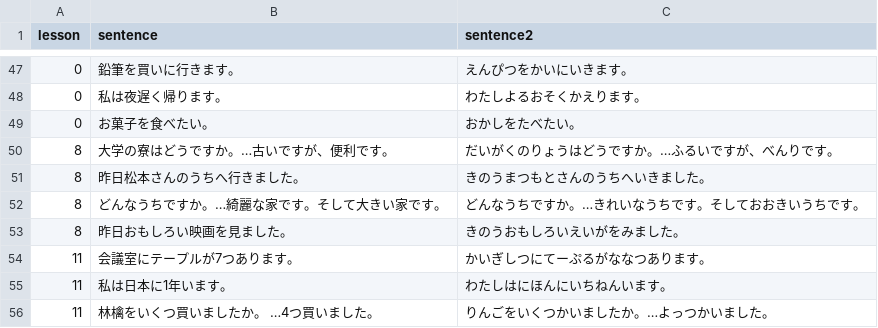
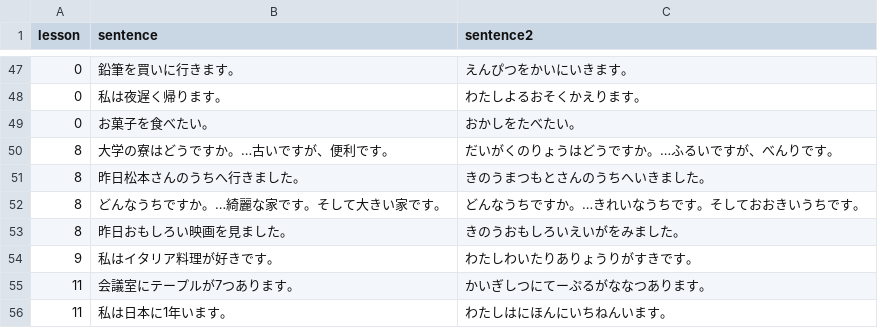
Before and after one commit to hillerliao/img, a CSV file: sentences.csv, drawn as a sheet; only a part is shown, gaps mark what is left out; the shorter side is filled out with more unchanged rows.

Commit message:
Update sentences.csv

```diff
--- a/sentences.csv
+++ b/sentences.csv
@@ -53,2 +53,3 @@ lesson, sentence,sentence2
 8,昨日おもしろい映画を見ました。,きのうおもしろいえいがをみました。
+9,私はイタリア料理が好きです。,わたしわいたりありょうりがすきです。
 11,会議室にテープルが7つあります。,かいぎしつにてーぷるがななつあります。
```
